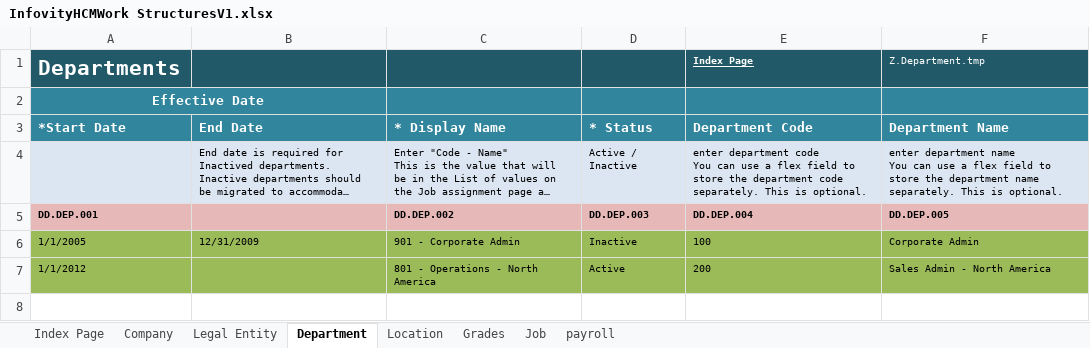
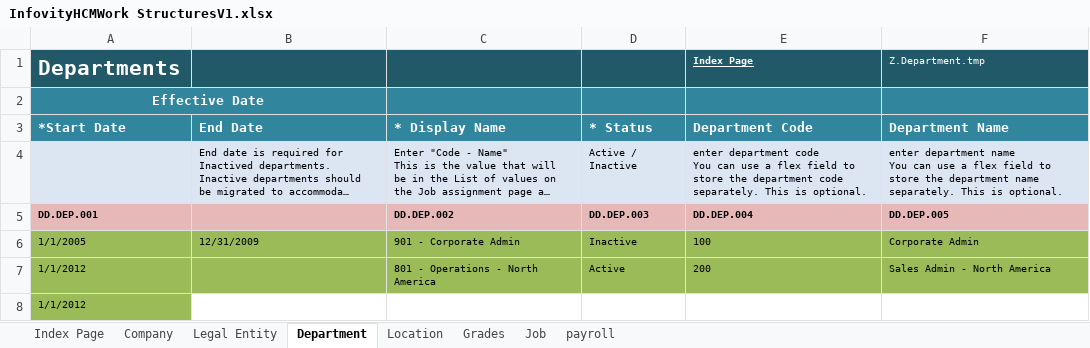
Before and after one commit to infovity/CloudDM, an Excel workbook: Fusion/ETL/Customers/Common/HCM/WorkStructuresMigration/WorkStructure_IFTY_V1_FUSN_R7/data-in/InfovityHCMWork StructuresV1.xlsx, sheet Department, drawn as a sheet; long unchanged cells end in …; values as stored, in another font and other column widths than the file's, no borders; the diff names each change by its address in the sheet, - before the commit and + after, or states it on an @@ line.

Commit message:
Test Record Added

```diff
--- a/Fusion/ETL/Customers/Common/HCM/WorkStructuresMigration/WorkStructure_IFTY_V1_FUSN_R7/data-in/InfovityHCMWork StructuresV1.xlsx (sheet Department)
+++ b/Fusion/ETL/Customers/Common/HCM/WorkStructuresMigration/WorkStructure_IFTY_V1_FUSN_R7/data-in/InfovityHCMWork StructuresV1.xlsx (sheet Department)
+row 8: 1/1/2012
```
